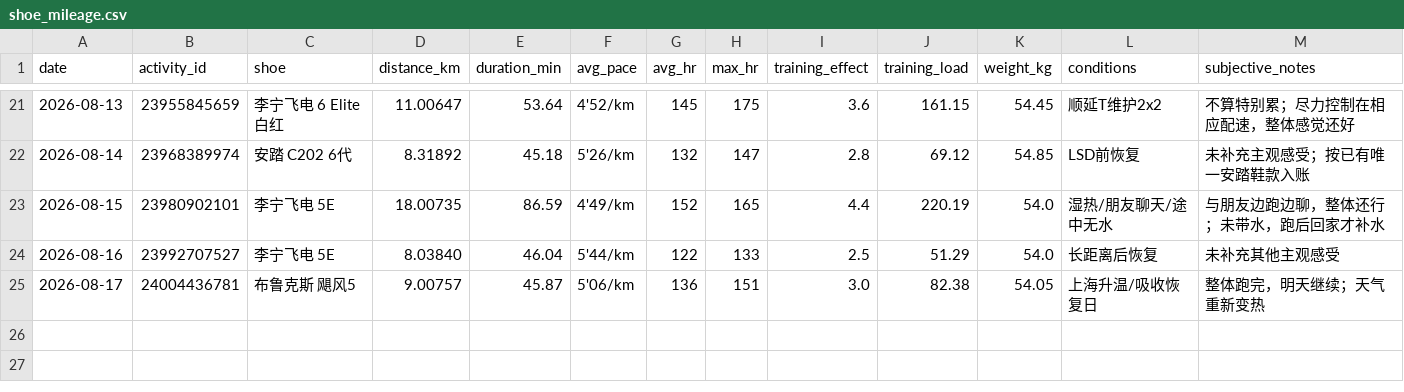
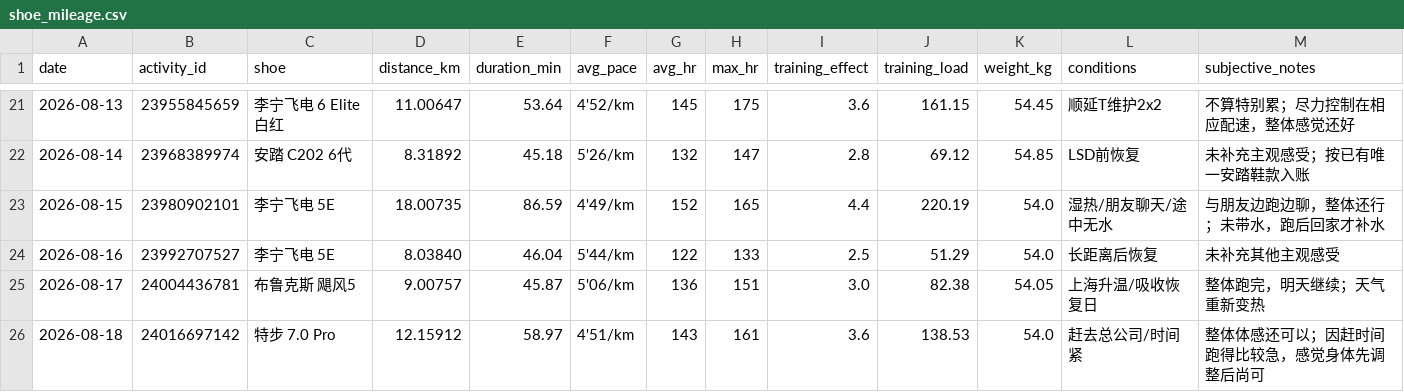
Before and after one commit to xiadasy/site-training-panel, a CSV file: data/shoes/shoe_mileage.csv, drawn as a sheet; only a part is shown, gaps mark what is left out; rows hold the shown columns only; the diff names each change by its address in the sheet, - before the commit and + after, or states it on an @@ line.

Commit message:
sync 2026-08-18 office-day easy 12km shoe/coach/GPS

```diff
--- a/data/shoes/shoe_mileage.csv
+++ b/data/shoes/shoe_mileage.csv
+row 26: 2026-08-18 | 24016697142 | 特步 7.0 Pro | 12.15912 | 58.97 | 4'51/km | 143 | 161 | 3.6 | 138.53 | 54.0 | 赶去总公司/时间紧 | 整体体感还可以；因赶时间跑得比较急，感觉身体先调整后尚可
```
Also changed, not shown: data/body/body_metrics_manual.csv, data/shoes/shoe_summary.csv, 5 other files.
